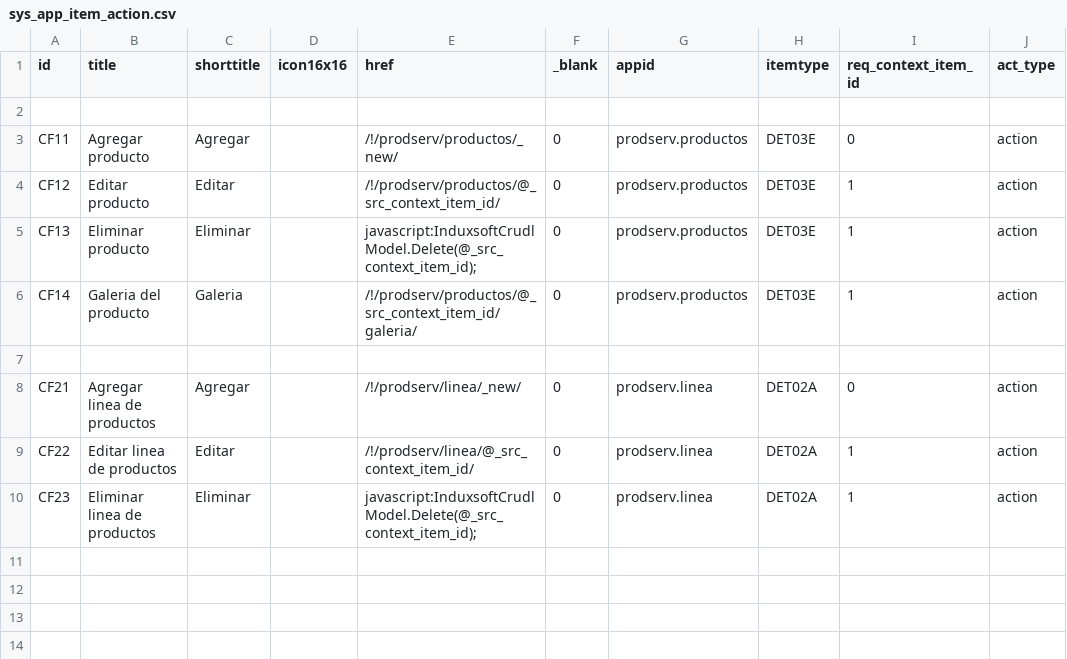
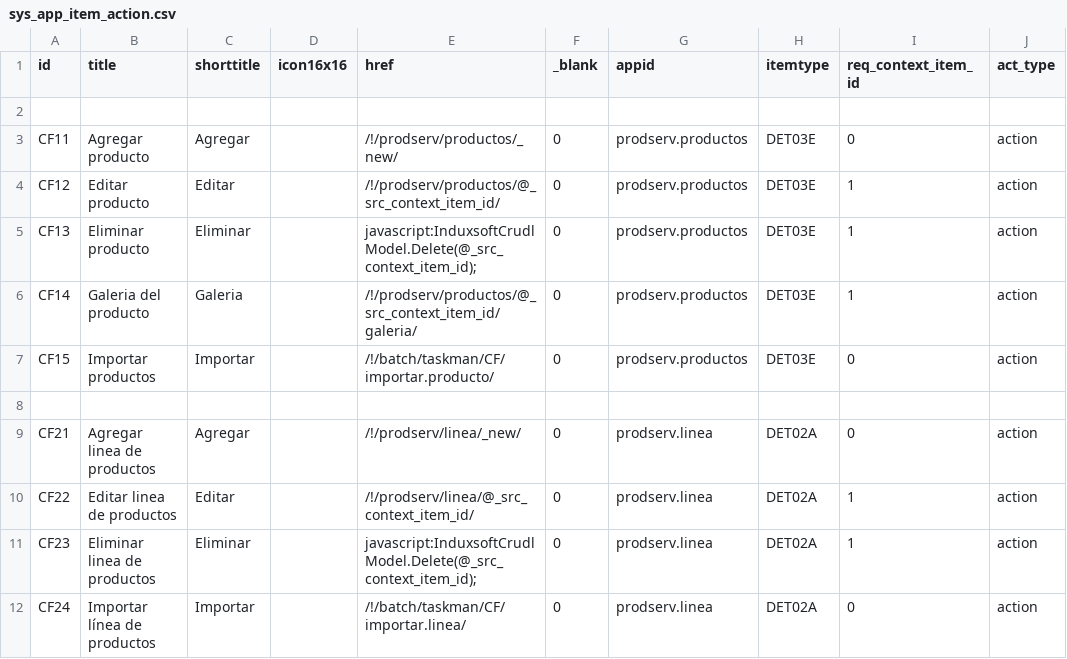
Before and after one commit to Induxsoft/catprod, a CSV file: src/prodserv/_install/app_info/sys_app_item_action.csv, drawn as a sheet; the diff names each change by its address in the sheet, - before the commit and + after, or states it on an @@ line.

Commit message:
update: install, barra estándar de v12

```diff
--- a/src/prodserv/_install/app_info/sys_app_item_action.csv
+++ b/src/prodserv/_install/app_info/sys_app_item_action.csv
+row 7: CF15 | Importar productos | Importar |  | /!/batch/taskman/CF/importar.producto/ | 0 | prodserv.productos | DET03E | 0 | action
+row 12: CF24 | Importar línea de productos | Importar |  | /!/batch/taskman/CF/importar.linea/ | 0 | prodserv.linea | DET02A | 0 | action
```
Also changed, not shown: 7 other files.
